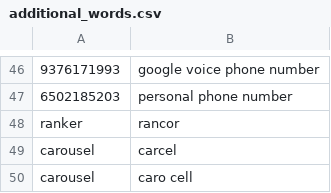
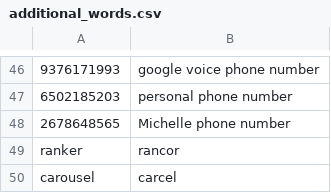
Before and after one commit to ulyssesdouglass/knausj_talon, a CSV file: settings/additional_words.csv, drawn as a sheet; only a part is shown, gaps mark what is left out; the shorter side is filled out with more unchanged rows; the diff names each change by its address in the sheet, - before the commit and + after, or states it on an @@ line.

Commit message:
Update additional_words.csv

```diff
--- a/settings/additional_words.csv
+++ b/settings/additional_words.csv
+row 48: 2678648565 | Michelle phone number
```
